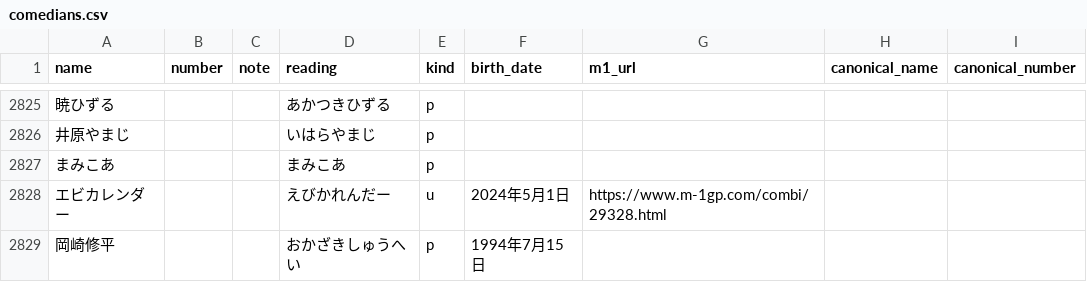
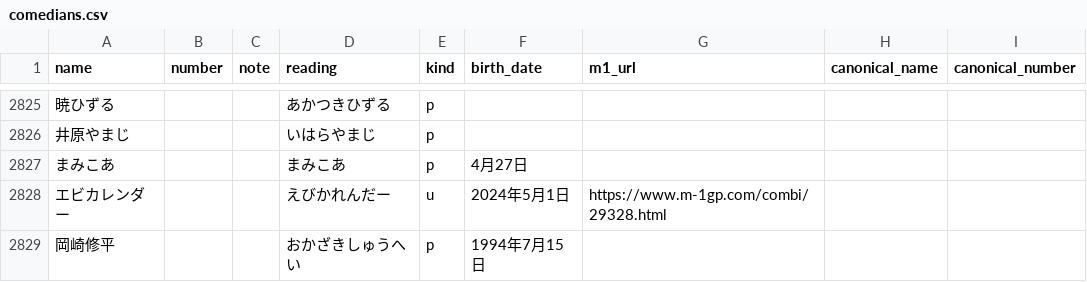
Before and after one commit to gmmtea/owarai-data, a CSV file: seed_csv/comedians.csv, drawn as a sheet; only a part is shown, gaps mark what is left out; the diff names each change by its address in the sheet, - before the commit and + after, or states it on an @@ line.

```diff
--- a/seed_csv/comedians.csv
+++ b/seed_csv/comedians.csv
-F2827 (birth_date): (empty)
+F2827 (birth_date): 4月27日
```
Also changed, not shown: 1 other file.
